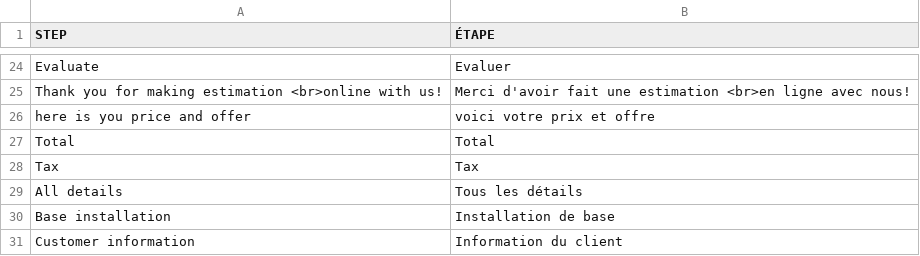
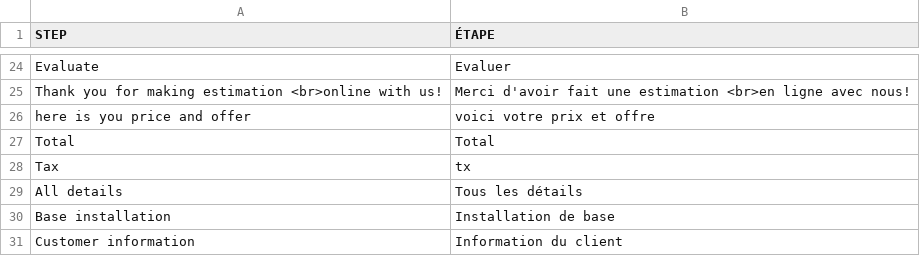
Before and after one commit to stagemteam/magento-estimator-online, a CSV file: app/locale/fr_FR/Stagem_Estimator.csv, drawn as a sheet; only a part is shown, gaps mark what is left out.

```diff
--- a/app/locale/fr_FR/Stagem_Estimator.csv
+++ b/app/locale/fr_FR/Stagem_Estimator.csv
@@ -27,3 +27,3 @@
 "Total","Total"
-"Tax","Tax"
+"Tax","tx"
 "All details","Tous les détails"
```
Also changed, not shown: 6 other files.
